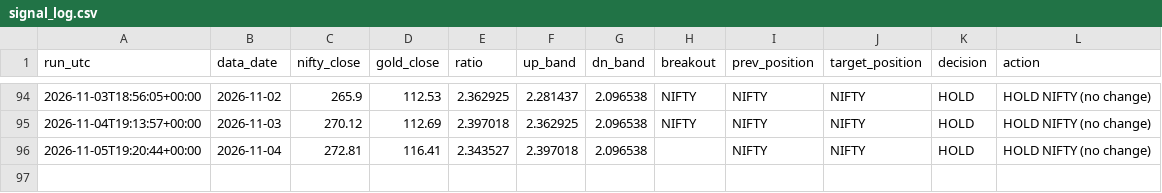
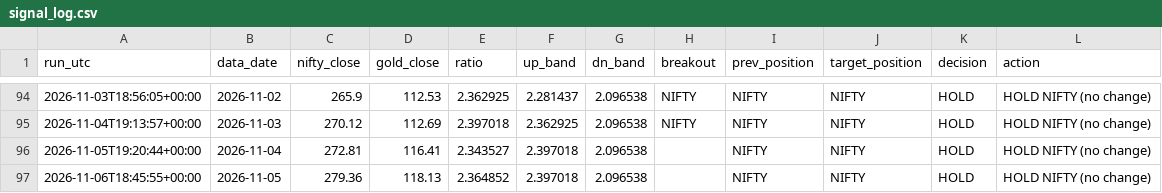
Before and after one commit to ppparthpatel49/ETF-rotation-signal-automation, a CSV file: signal_log.csv, drawn as a sheet; only a part is shown, gaps mark what is left out; the diff names each change by its address in the sheet, - before the commit and + after, or states it on an @@ line.

```diff
--- a/signal_log.csv
+++ b/signal_log.csv
+row 97: 2026-11-06T18:45:55+00:00 | 2026-11-05 | 279.36 | 118.13 | 2.364852 | 2.397018 | 2.096538 |  | NIFTY | NIFTY | HOLD | HOLD NIFTY (no change)
```
Also changed, not shown: 1 other file.
